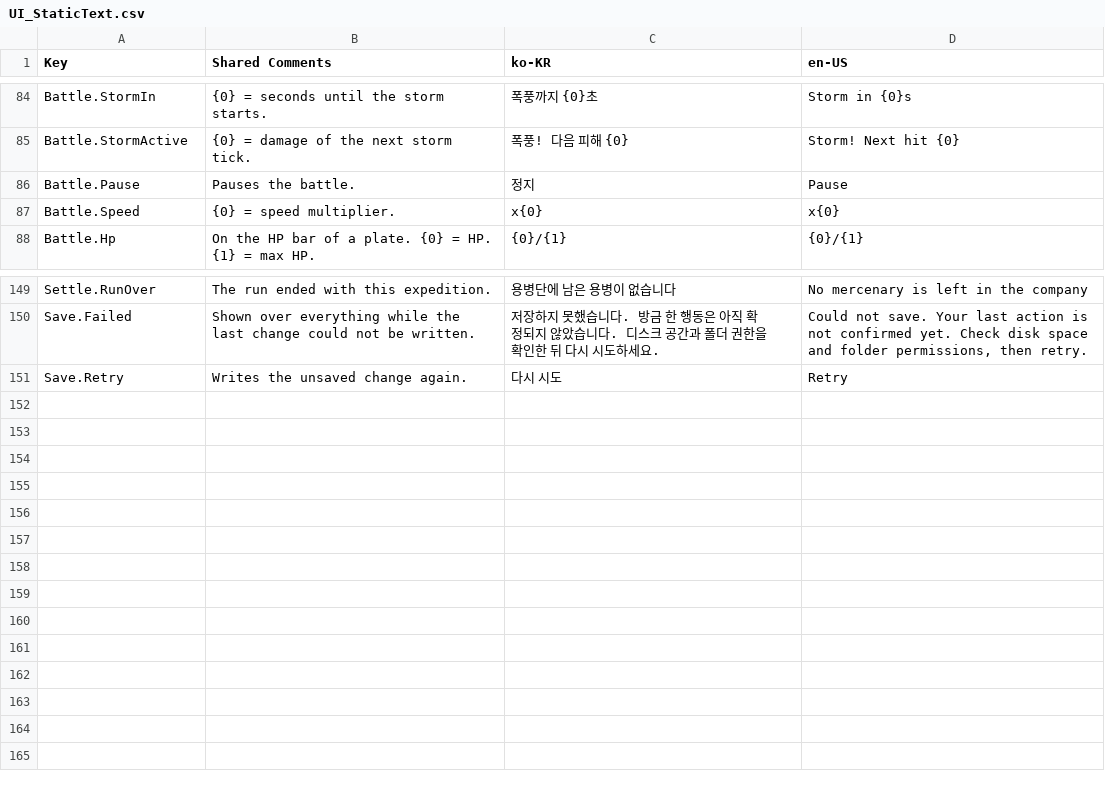
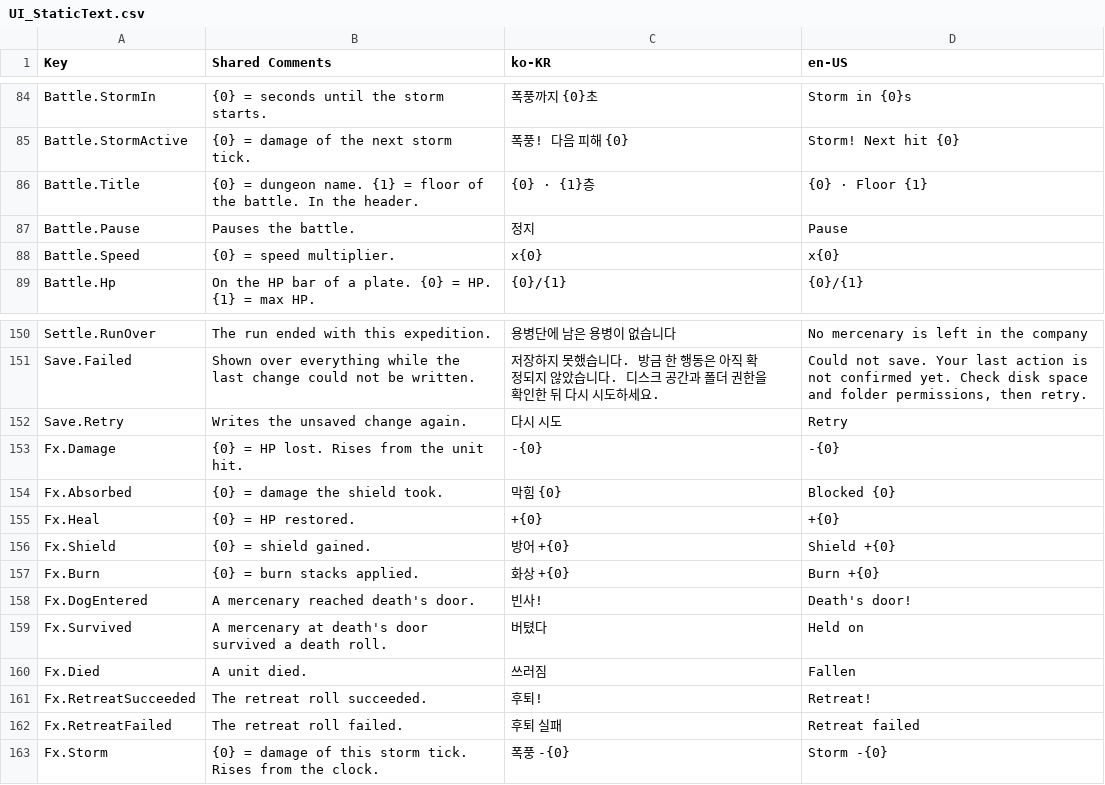
Before and after one commit to merustudy/F1, a CSV file: Assets/@Localization/Source/UI_StaticText.csv, drawn as a sheet; only a part is shown, gaps mark what is left out; the diff names each change by its address in the sheet, - before the commit and + after, or states it on an @@ line.

```diff
--- a/Assets/@Localization/Source/UI_StaticText.csv
+++ b/Assets/@Localization/Source/UI_StaticText.csv
+row 86: Battle.Title | {0} = dungeon name. {1} = floor of the battle. In the header. | {0} · {1}층 | {0} · Floor {1}
+row 153: Fx.Damage | {0} = HP lost. Rises from the unit hit. | -{0} | -{0}
+row 154: Fx.Absorbed | {0} = damage the shield took. | 막힘 {0} | Blocked {0}
+row 155: Fx.Heal | {0} = HP restored. | +{0} | +{0}
+row 156: Fx.Shield | {0} = shield gained. | 방어 +{0} | Shield +{0}
+row 157: Fx.Burn | {0} = burn stacks applied. | 화상 +{0} | Burn +{0}
+row 158: Fx.DogEntered | A mercenary reached death's door. | 빈사! | Death's door!
+row 159: Fx.Survived | A mercenary at death's door survived a death roll. | 버텼다 | Held on
+row 160: Fx.Died | A unit died. | 쓰러짐 | Fallen
+row 161: Fx.RetreatSucceeded | The retreat roll succeeded. | 후퇴! | Retreat!
+row 162: Fx.RetreatFailed | The retreat roll failed. | 후퇴 실패 | Retreat failed
+row 163: Fx.Storm | {0} = damage of this storm tick. Rises from the clock. | 폭풍 -{0} | Storm -{0}
```
Also changed, not shown: 34 other files.
